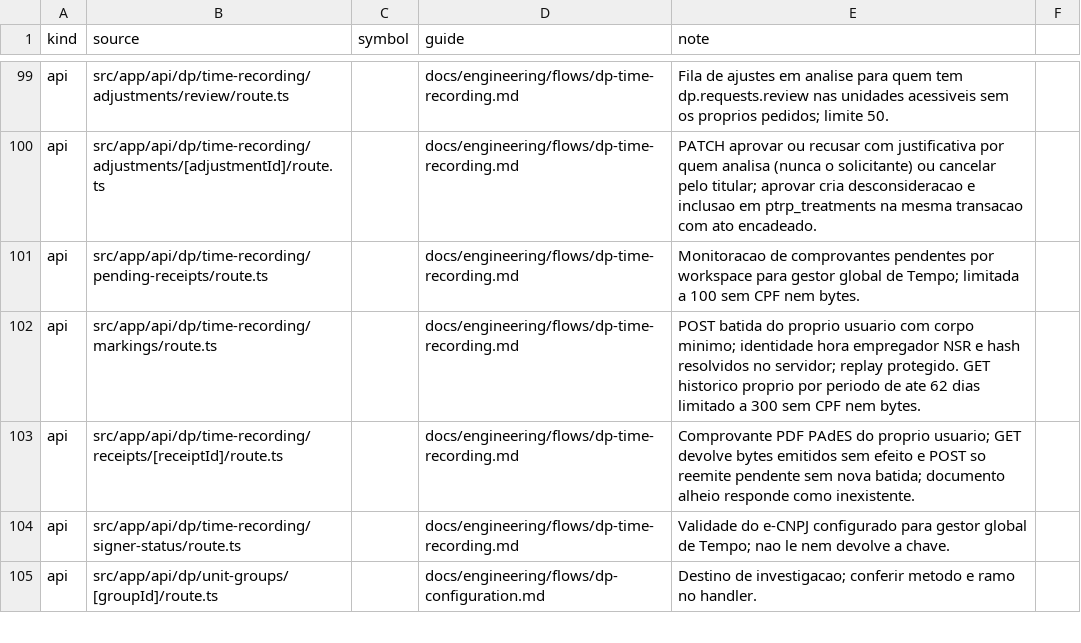
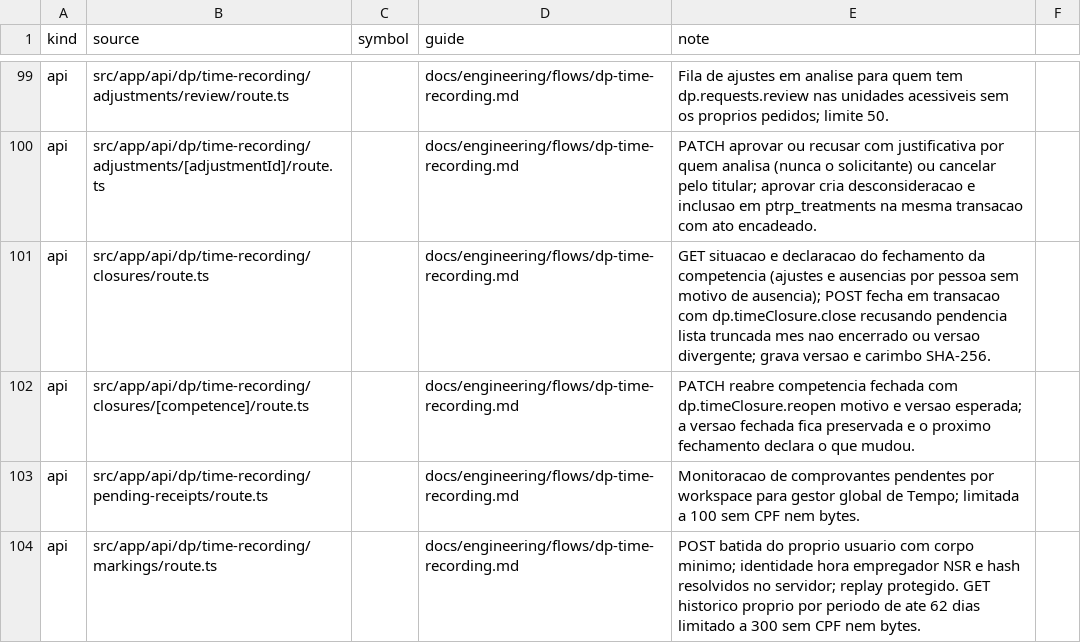
Before and after one commit to administrativo-art/Coala-OP, a CSV file: docs/engineering/surface-flow-matrix.csv, drawn as a sheet; only a part is shown, gaps mark what is left out; the shorter side is filled out with more unchanged rows; the diff names each change by its address in the sheet, - before the commit and + after, or states it on an @@ line.

```diff
--- a/docs/engineering/surface-flow-matrix.csv
+++ b/docs/engineering/surface-flow-matrix.csv
+row 101: api | src/app/api/dp/time-recording/closures/route.ts |  | docs/engineering/flows/dp-time-recording.md | GET situacao e declaracao do fechamento da competencia (ajustes e ausencias por pessoa sem motivo de ausencia); POST fecha em transacao com dp.timeClosure.close recusando pendencia lista truncada mes nao encerrado ou versao divergente; grava versao e carimbo SHA-256.
+row 102: api | src/app/api/dp/time-recording/closures/[competence]/route.ts |  | docs/engineering/flows/dp-time-recording.md | PATCH reabre competencia fechada com dp.timeClosure.reopen motivo e versao esperada; a versao fechada fica preservada e o proximo fechamento declara o que mudou.
```
Also changed, not shown: 19 other files.
